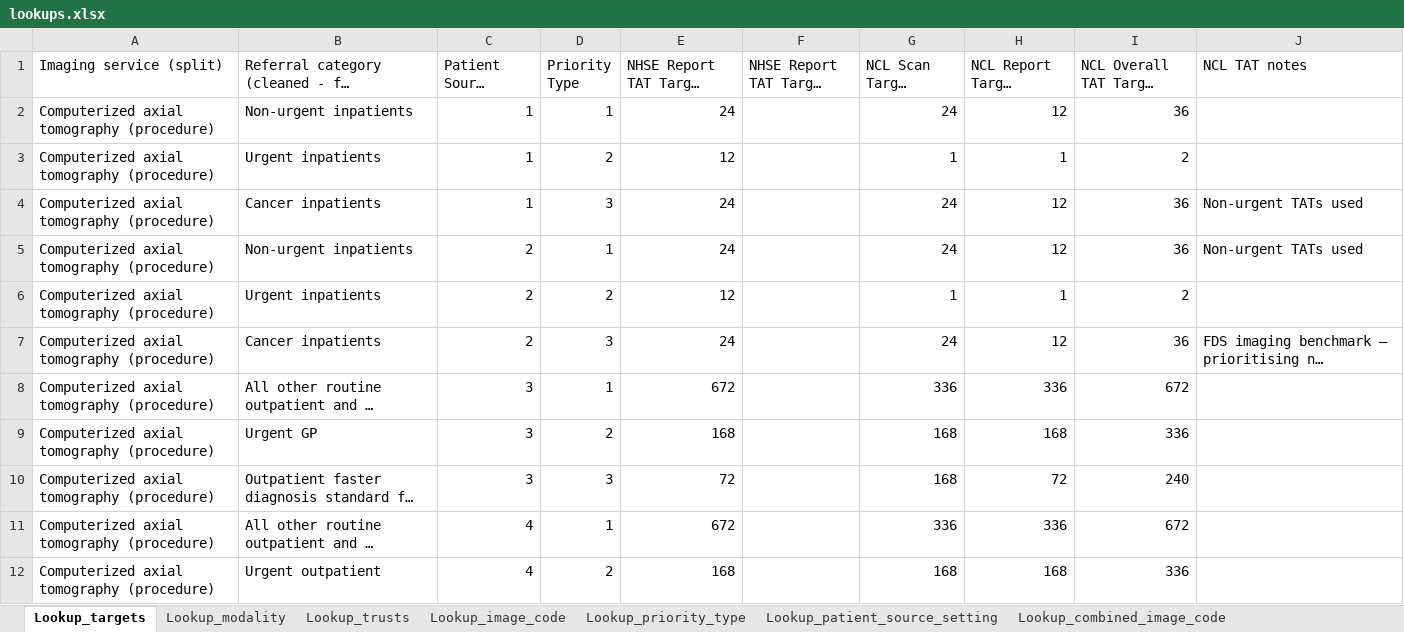
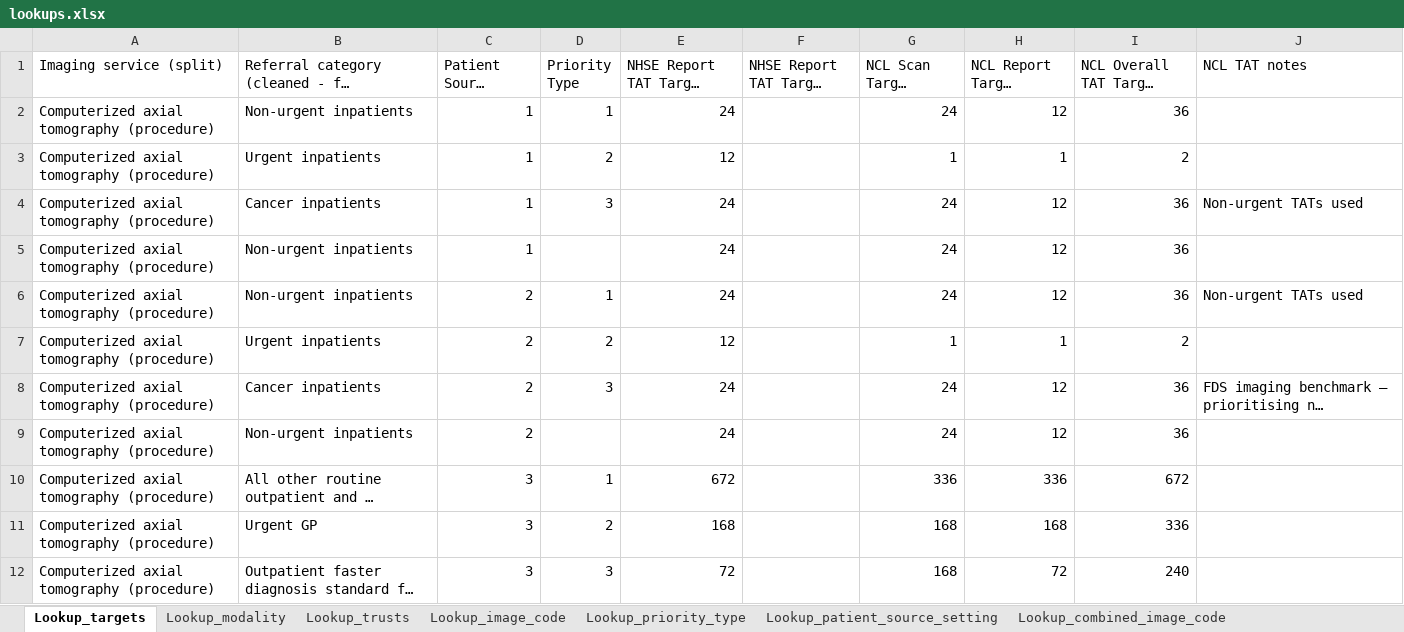
Before and after one commit to ncl-icb-analytics/tat_dashboard, an Excel workbook: docs/lookups/lookups.xlsx, sheet Lookup_targets, drawn as a sheet; only a part is shown; the shorter side is filled out with more unchanged rows; long unchanged cells end in …; values as stored, in another font and other column widths than the file's, no cell formats; table styles not drawn; the diff covers the shown part only; the diff names each change by its address in the sheet, - before the commit and + after, or states it on an @@ line.

Commit message:
Updated target lookup table. Re-pointed NHSE breach metrics to correctly point to NHSE column in target lookup table.

```diff
--- a/docs/lookups/lookups.xlsx (sheet Lookup_targets)
+++ b/docs/lookups/lookups.xlsx (sheet Lookup_targets)
+row 5: Computerized axial tomography (procedure) | Non-urgent inpatients | 1 |  | 24 |  | 24 | 12 | 36
+row 9: Computerized axial tomography (procedure) | Non-urgent inpatients | 2 |  | 24 |  | 24 | 12 | 36
```
Also changed, not shown: 75 added rows elsewhere in this sheet, cell formats, formulas that keep their value, 1 other file.
